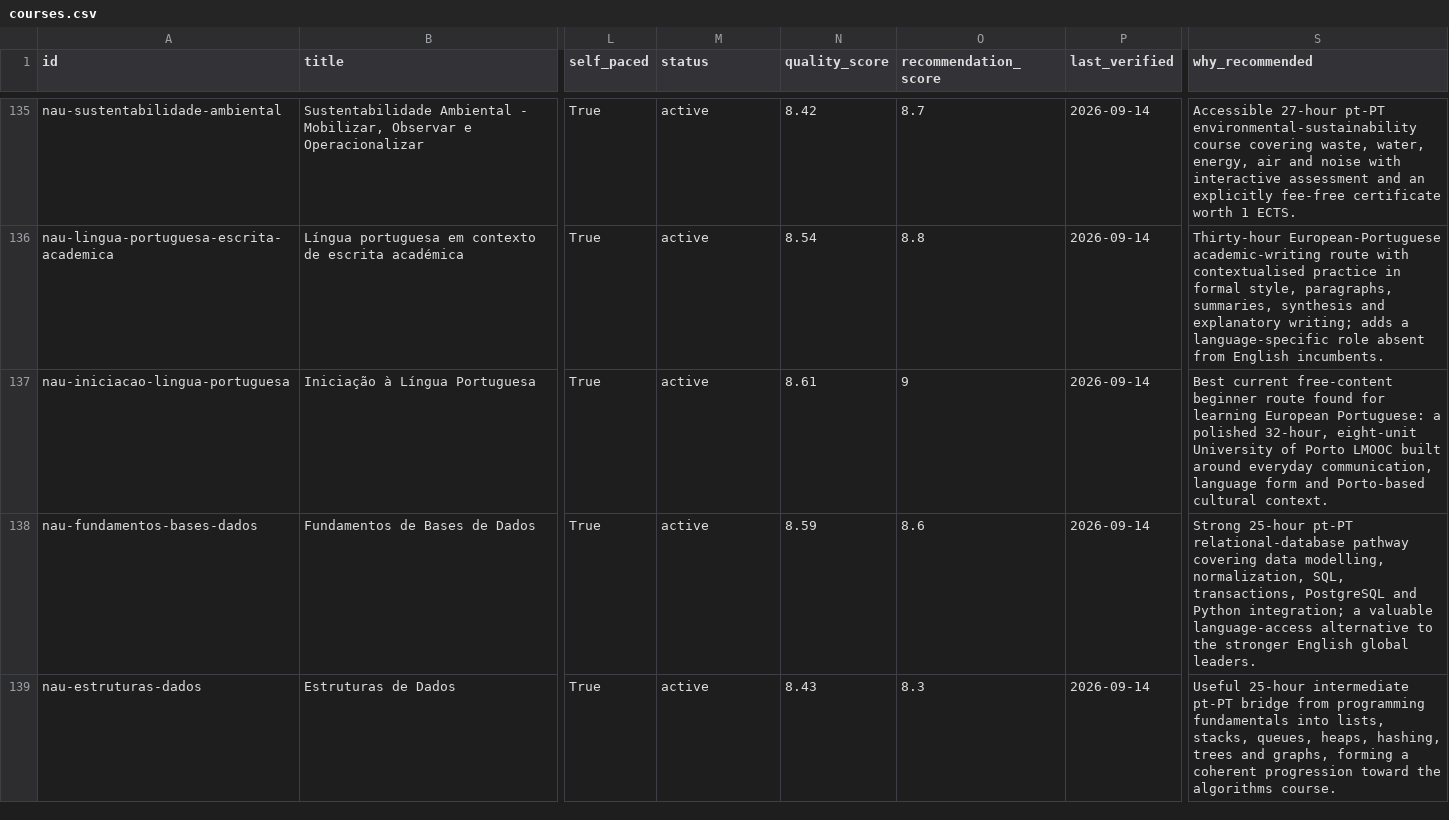
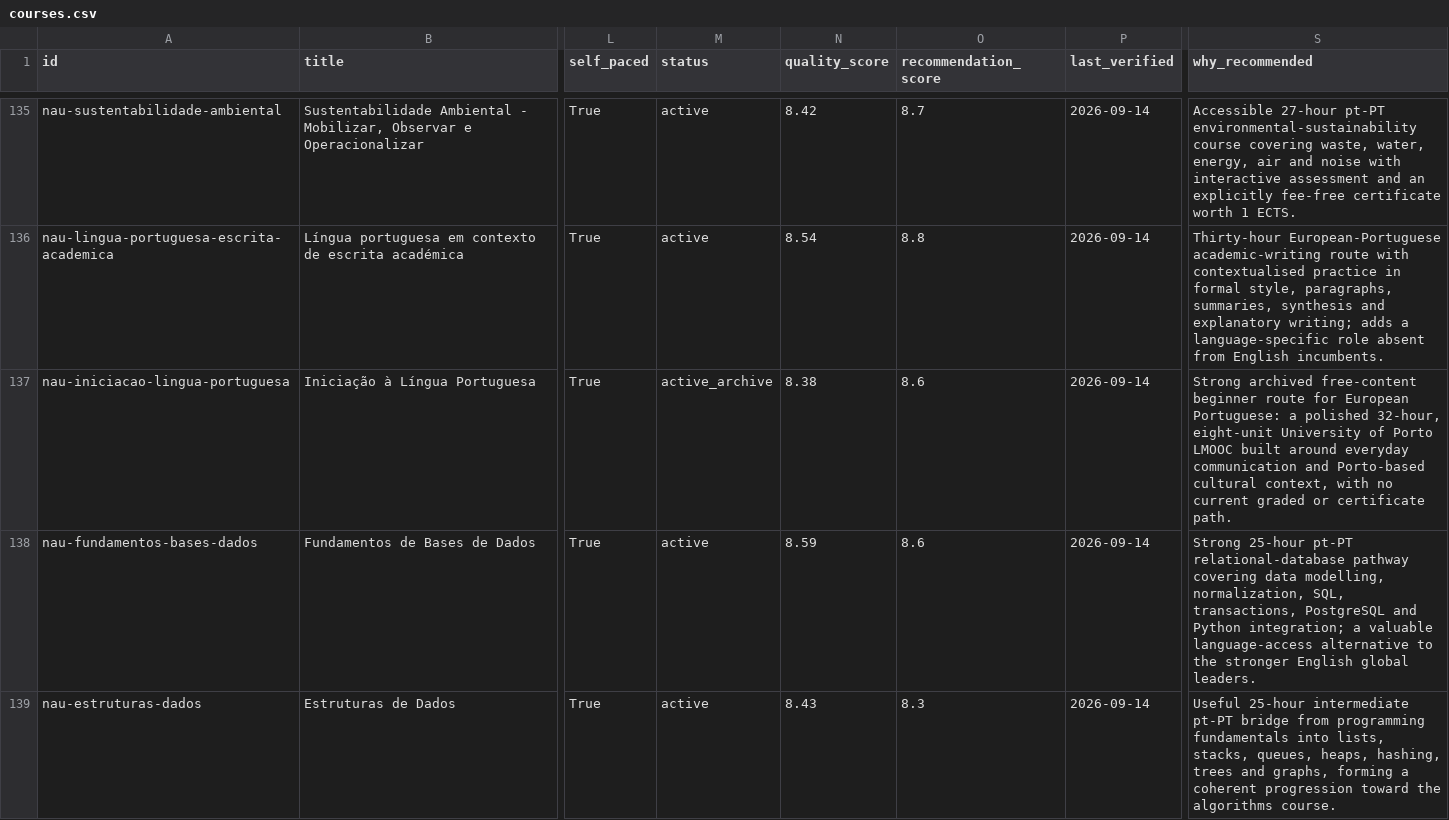
Before and after one commit to Blackspirits/open-learning-index, a CSV file: data/courses.csv, drawn as a sheet; only a part is shown, gaps mark what is left out; the diff names each change by its address in the sheet, - before the commit and + after, or states it on an @@ line.

Commit message:
Regenerate canonical CSV after archive correction

```diff
--- a/data/courses.csv
+++ b/data/courses.csv
-M137 (status): active
+M137 (status): active_archive
-N137 (quality_score): 8.61
+N137 (quality_score): 8.38
-O137 (recommendation_score): 9
+O137 (recommendation_score): 8.6
-S137 (why_recommended): Best current free-content beginner route found for learning European Portuguese: a polished 32-hour, eight-unit University of Porto LMOOC built around everyday communication, language form and Porto-based cultural context.
+S137 (why_recommended): Strong archived free-content beginner route for European Portuguese: a polished 32-hour, eight-unit University of Porto LMOOC built around everyday communication and Porto-based cultural context, with no current graded or certificate path.
```
